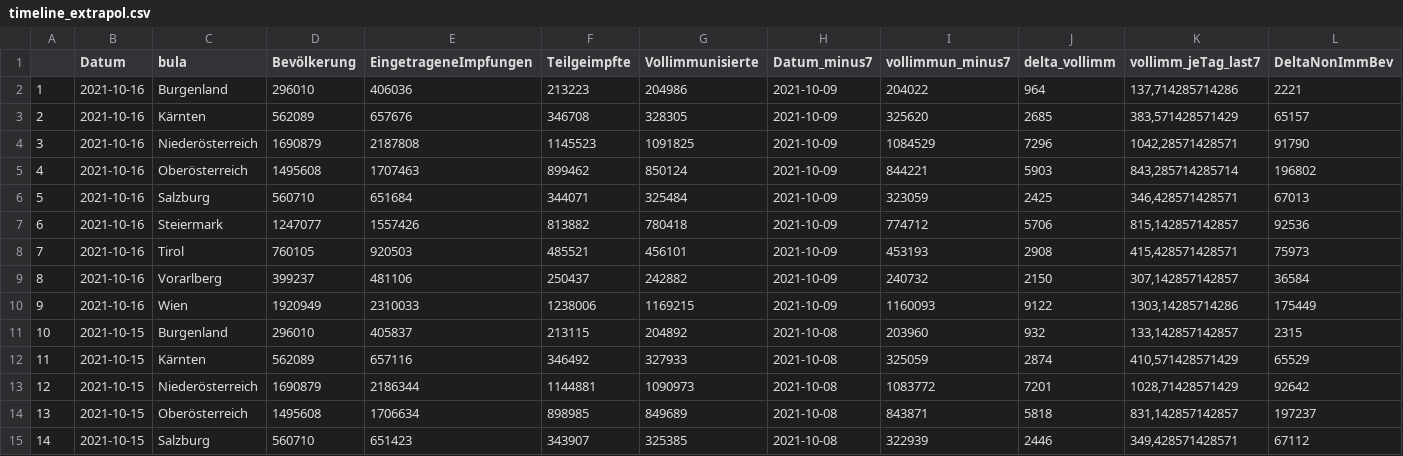
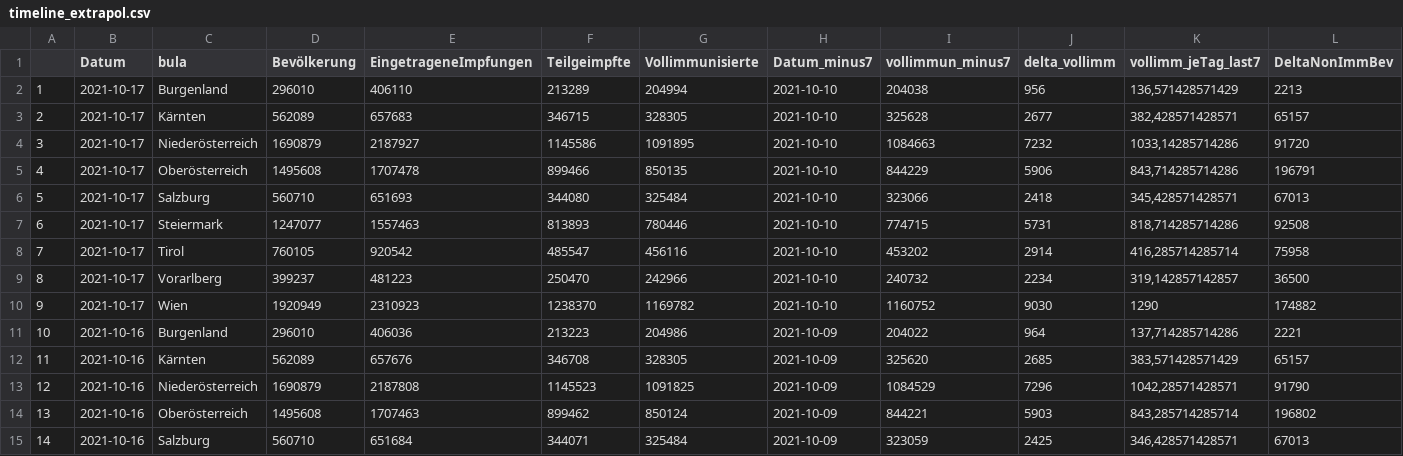
Before and after one commit to donkoralle/warpspeed, a CSV file: Data/timeline_extrapol.csv, drawn as a sheet; only a part is shown; the shorter side is filled out with more unchanged rows; addresses are those after the commit; rows hold the shown columns only; the diff names each change by its address in the sheet, - before the commit and + after, or states it on an @@ line.

```diff
--- a/Data/timeline_extrapol.csv
+++ b/Data/timeline_extrapol.csv
+row 2: 1 | 2021-10-17 | Burgenland | 296010 | 406110 | 213289 | 204994 | 2021-10-10 | 204038 | 956 | 136,571428571429 | 2213
+row 3: 2 | 2021-10-17 | Kärnten | 562089 | 657683 | 346715 | 328305 | 2021-10-10 | 325628 | 2677 | 382,428571428571 | 65157
+row 4: 3 | 2021-10-17 | Niederösterreich | 1690879 | 2187927 | 1145586 | 1091895 | 2021-10-10 | 1084663 | 7232 | 1033,14285714286 | 91720
+row 5: 4 | 2021-10-17 | Oberösterreich | 1495608 | 1707478 | 899466 | 850135 | 2021-10-10 | 844229 | 5906 | 843,714285714286 | 196791
+row 6: 5 | 2021-10-17 | Salzburg | 560710 | 651693 | 344080 | 325484 | 2021-10-10 | 323066 | 2418 | 345,428571428571 | 67013
+row 7: 6 | 2021-10-17 | Steiermark | 1247077 | 1557463 | 813893 | 780446 | 2021-10-10 | 774715 | 5731 | 818,714285714286 | 92508
+row 8: 7 | 2021-10-17 | Tirol | 760105 | 920542 | 485547 | 456116 | 2021-10-10 | 453202 | 2914 | 416,285714285714 | 75958
+row 9: 8 | 2021-10-17 | Vorarlberg | 399237 | 481223 | 250470 | 242966 | 2021-10-10 | 240732 | 2234 | 319,142857142857 | 36500
+row 10: 9 | 2021-10-17 | Wien | 1920949 | 2310923 | 1238370 | 1169782 | 2021-10-10 | 1160752 | 9030 | 1290 | 174882
@@ column A renumbered from row 11 down @@
```
Also changed, not shown: 5 other files.
